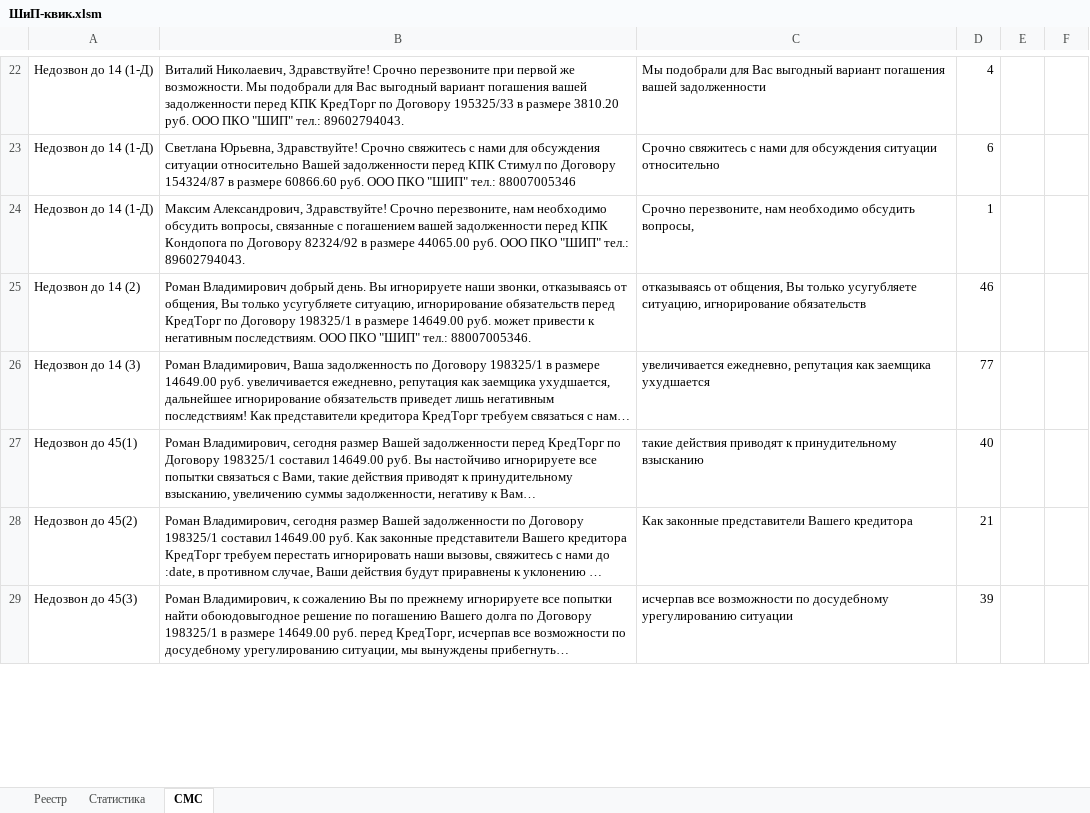
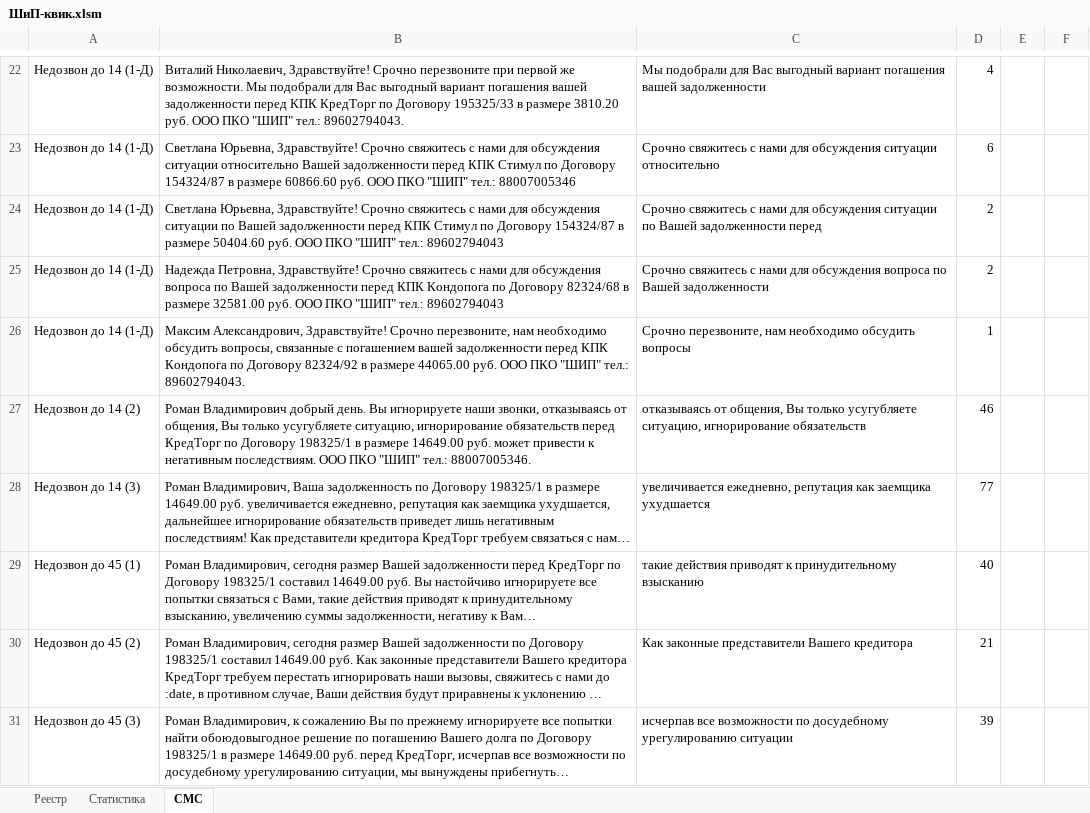
Before and after one commit to VeryAngrykiwi/VBA-he-he-he, an Excel workbook: ШиП-квик.xlsm, sheet СМС, drawn as a sheet; only a part is shown, gaps mark what is left out; long unchanged cells end in …; values as stored, in another font and other column widths than the file's, no borders; conditional formats not drawn; addresses are those after the commit; the diff covers the shown part only; the diff names each change by its address in the sheet, - before the commit and + after, or states it on an @@ line.

```diff
--- a/ШиП-квик.xlsm (sheet СМС)
+++ b/ШиП-квик.xlsm (sheet СМС)
+row 24: Недозвон до 14 (1-Д) | Светлана Юрьевна, Здравствуйте! Срочно свяжитесь с нами для обсуждения ситуации по Вашей задолженности перед КПК Стимул по Договору 154З24/87 в размере 50404.60 руб. ООО ПКО "ШИП" тел.: 89602794043 | Срочно свяжитесь с нами для обсуждения ситуации по Вашей задолженности перед | 2
+row 25: Недозвон до 14 (1-Д) | Надежда Петровна, Здравствуйте! Срочно свяжитесь с нами для обсуждения вопроса по Вашей задолженности перед КПК Кондопога по Договору 82З24/68 в размере 32581.00 руб. ООО ПКО "ШИП" тел.: 89602794043 | Срочно свяжитесь с нами для обсуждения вопроса по Вашей задолженности | 2
-C26: …необходимо обсудить вопросы,
+C26: …необходимо обсудить вопросы
-A29: Недозвон до 45(1)
+A29: Недозвон до 45 (1)
-A30: Недозвон до 45(2)
+A30: Недозвон до 45 (2)
-A31: Недозвон до 45(3)
+A31: Недозвон до 45 (3)
```
Also changed, not shown: 8 edited cells, cell formats and merged cells elsewhere in this sheet, sheet Реестр, formulas that keep their value.
